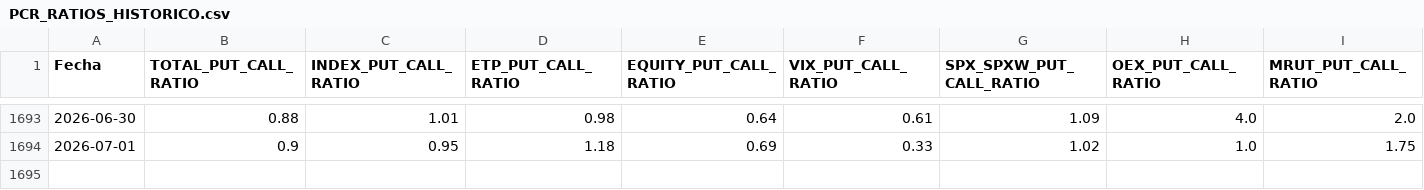
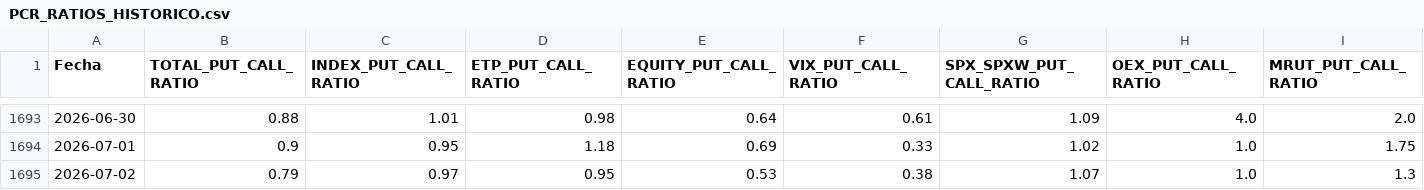
Before and after one commit to ManULoreN14/nq-proxy, a CSV file: DATOS_CSV/PCR_RATIOS_HISTORICO.csv, drawn as a sheet; only a part is shown, gaps mark what is left out; rows hold the shown columns only; the diff names each change by its address in the sheet, - before the commit and + after, or states it on an @@ line.

Commit message:
data manual: DATOS_CSV + PCR.txt 04/07/2026  0:04:15,59

```diff
--- a/DATOS_CSV/PCR_RATIOS_HISTORICO.csv
+++ b/DATOS_CSV/PCR_RATIOS_HISTORICO.csv
+row 1695: 2026-07-02 | 0.79 | 0.97 | 0.95 | 0.53 | 0.38 | 1.07 | 1.0 | 1.3
```
Also changed, not shown: DATOS_CSV/DIX.csv, DATOS_CSV/SKEW_History.csv, 6 other files.
